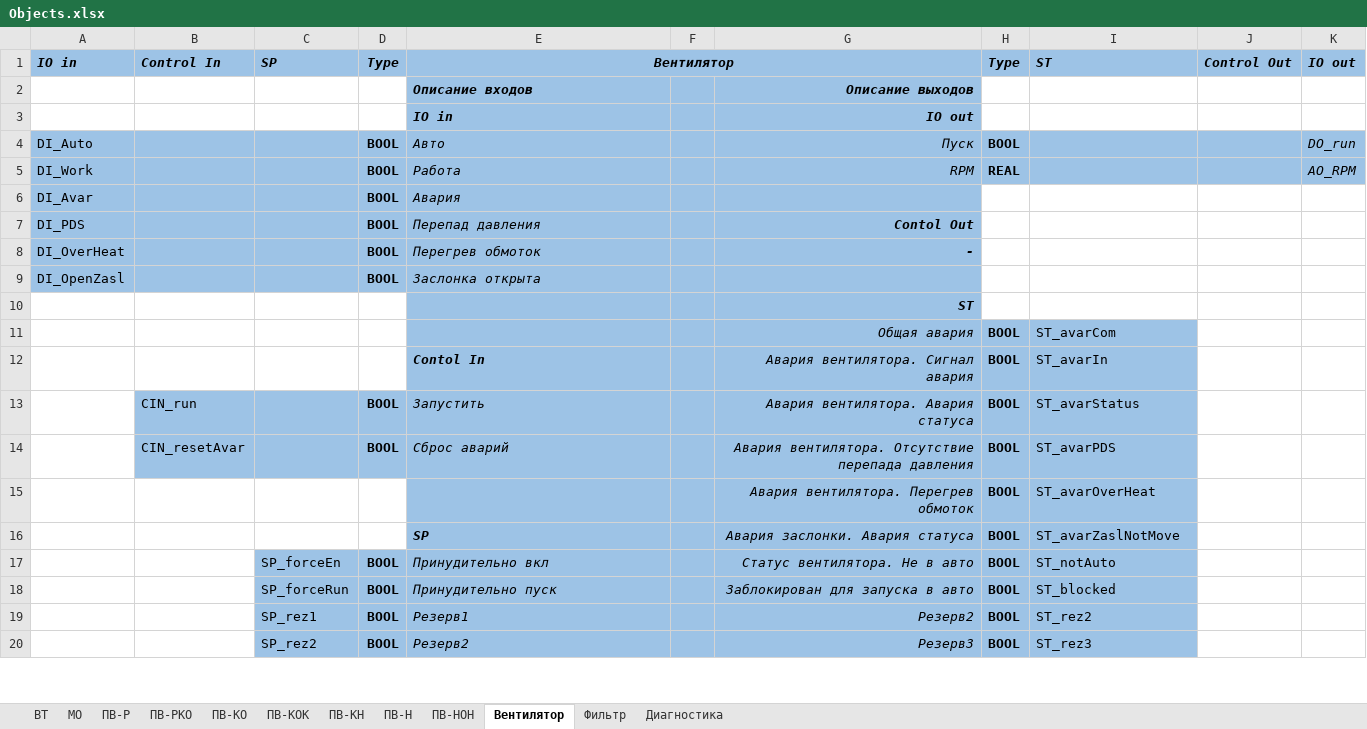
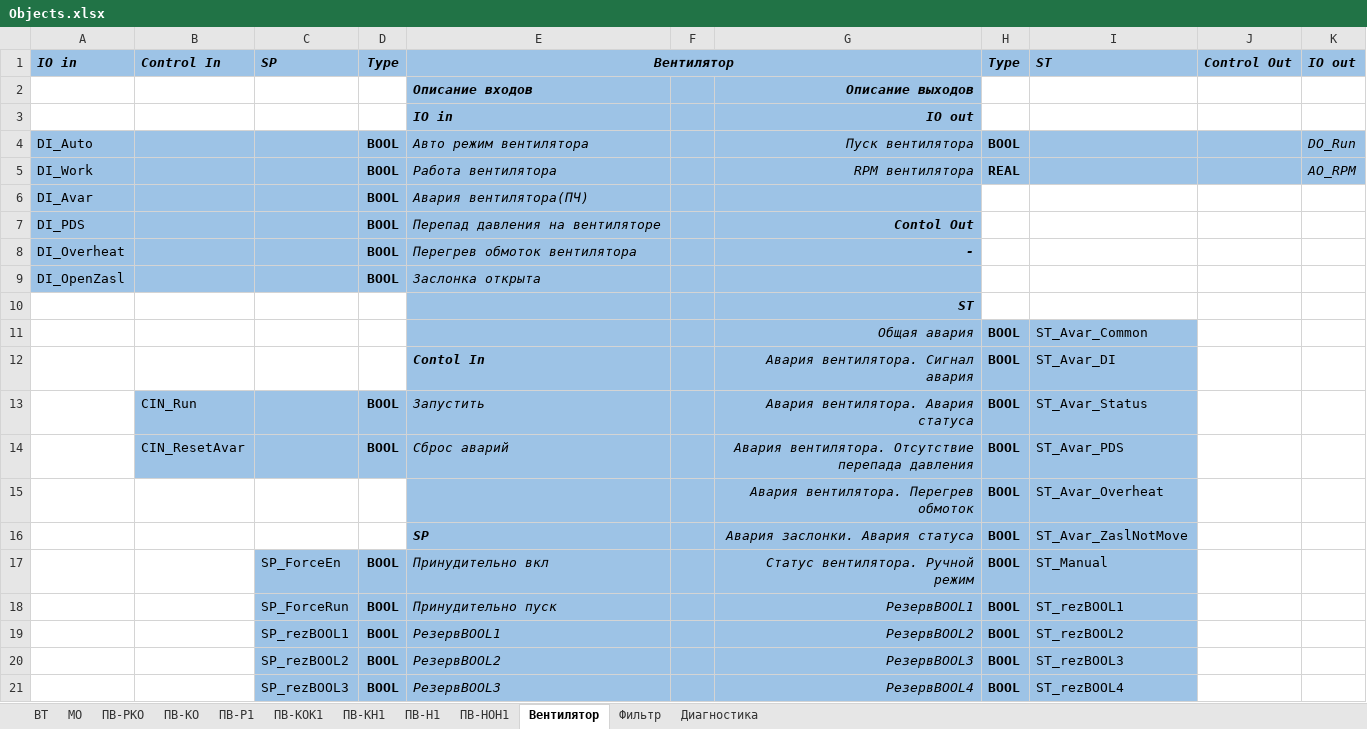
Before and after one commit to artrus/EcoStruxureConfigurator, an Excel workbook: EcoStruxureConfigurator/_Res/Objects.xlsx, sheet Вентилятор, drawn as a sheet; only a part is shown; values as stored, in another font and other column widths than the file's, no borders; the diff covers the shown part only; the diff names each change by its address in the sheet, - before the commit and + after, or states it on an @@ line.

```diff
--- a/EcoStruxureConfigurator/_Res/Objects.xlsx (sheet Вентилятор)
+++ b/EcoStruxureConfigurator/_Res/Objects.xlsx (sheet Вентилятор)
-sheet tab: ПВ-Р
+sheet tab: ПВ-Р1
-sheet tab: ПВ-КОК
+sheet tab: ПВ-КОК1
-sheet tab: ПВ-КН
+sheet tab: ПВ-КН1
-sheet tab: ПВ-Н
+sheet tab: ПВ-Н1
-sheet tab: ПВ-НОН
+sheet tab: ПВ-НОН1
@@ sheet tab order changed: ВТ | МО | ПВ-РКО | ПВ-КО | ПВ-Р1 | ПВ-КОК1 | ПВ-КН1 | ПВ-Н1 | ПВ-НОН1 | Вентилятор | Фильтр | Диагностика @@
-E4 (Вентилятор): Авто
+E4 (Вентилятор): Авто режим вентилятора
-G4: Пуск
+G4: Пуск вентилятора
-K4 (IO out): DO_run
+K4 (IO out): DO_Run
-E5 (Вентилятор): Работа
+E5 (Вентилятор): Работа вентилятора
-G5: RPM
+G5: RPM вентилятора
-E6 (Вентилятор): Авария
+E6 (Вентилятор): Авария вентилятора(ПЧ)
-E7 (Вентилятор): Перепад давления
+E7 (Вентилятор): Перепад давления на вентиляторе
-A8 (IO in): DI_OverHeat
+A8 (IO in): DI_Overheat
-E8 (Вентилятор): Перегрев обмоток
+E8 (Вентилятор): Перегрев обмоток вентилятора
-I11 (ST): ST_avarCom
+I11 (ST): ST_Avar_Common
-I12 (ST): ST_avarIn
+I12 (ST): ST_Avar_DI
-B13 (Control In): CIN_run
+B13 (Control In): CIN_Run
-I13 (ST): ST_avarStatus
+I13 (ST): ST_Avar_Status
-B14 (Control In): CIN_resetAvar
+B14 (Control In): CIN_ResetAvar
-I14 (ST): ST_avarPDS
+I14 (ST): ST_Avar_PDS
-I15 (ST): ST_avarOverHeat
+I15 (ST): ST_Avar_Overheat
-I16 (ST): ST_avarZaslNotMove
+I16 (ST): ST_Avar_ZaslNotMove
-C17 (SP): SP_forceEn
+C17 (SP): SP_ForceEn
-G17: Статус вентилятора. Не в авто
+G17: Статус вентилятора. Ручной режим
-I17 (ST): ST_notAuto
+I17 (ST): ST_Manual
-C18 (SP): SP_forceRun
+C18 (SP): SP_ForceRun
-G18: Заблокирован для запуска в авто
+G18: РезервBOOL1
-I18 (ST): ST_blocked
+I18 (ST): ST_rezBOOL1
-C19 (SP): SP_rez1
+C19 (SP): SP_rezBOOL1
-E19 (Вентилятор): Резерв1
+E19 (Вентилятор): РезервBOOL1
-G19: Резерв2
+G19: РезервBOOL2
-I19 (ST): ST_rez2
+I19 (ST): ST_rezBOOL2
-C20 (SP): SP_rez2
+C20 (SP): SP_rezBOOL2
-E20 (Вентилятор): Резерв2
+E20 (Вентилятор): РезервBOOL2
-G20: Резерв3
+G20: РезервBOOL3
-I20 (ST): ST_rez3
+I20 (ST): ST_rezBOOL3
+row 21:  |  | SP_rezBOOL3 | BOOL | РезервBOOL3 |  | РезервBOOL4 | BOOL | ST_rezBOOL4
```
Also changed, not shown: 22 added rows, 6 removed rows, 22 edited cells and cell formats elsewhere in this sheet, sheet ПВ-РКО, sheet ПВ-КО, sheet МО, sheet ВТ, sheet Фильтр, 35 other files.
